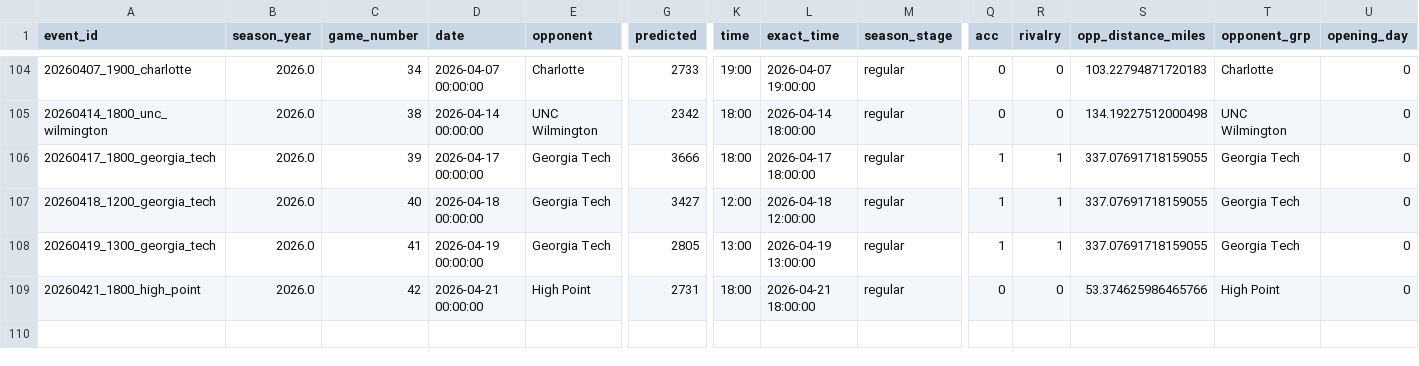
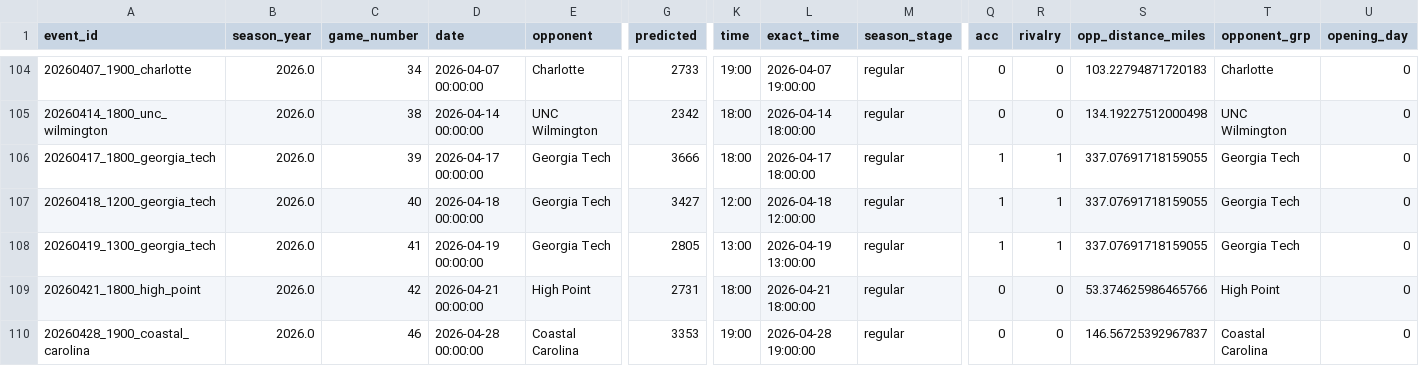
Before and after one commit to djfulk-22/Personal-S26-TeamA3-App-Repo-, a CSV file: APP/data/db_predictions_2024_2026_full_df.csv, drawn as a sheet; only a part is shown, gaps mark what is left out; rows hold the shown columns only; the diff names each change by its address in the sheet, - before the commit and + after, or states it on an @@ line.

Commit message:
Automated app data refresh 2026-04-27 05:34:43

```diff
--- a/APP/data/db_predictions_2024_2026_full_df.csv
+++ b/APP/data/db_predictions_2024_2026_full_df.csv
+row 110: 20260428_1900_coastal_carolina | 2026.0 | 46 | 2026-04-28 00:00:00 | Coastal Carolina | 3353 | 19:00 | 2026-04-28 19:00:00 | regular | 0 | 0 | 146.56725392967837 | Coastal Carolina | 0
```
Also changed, not shown: APP/data/db_predictions_2024_2026_tier5_final_feats_export.csv, APP/data/db_predictions_2024_2026_tier5_raw_tier_cols.csv.
